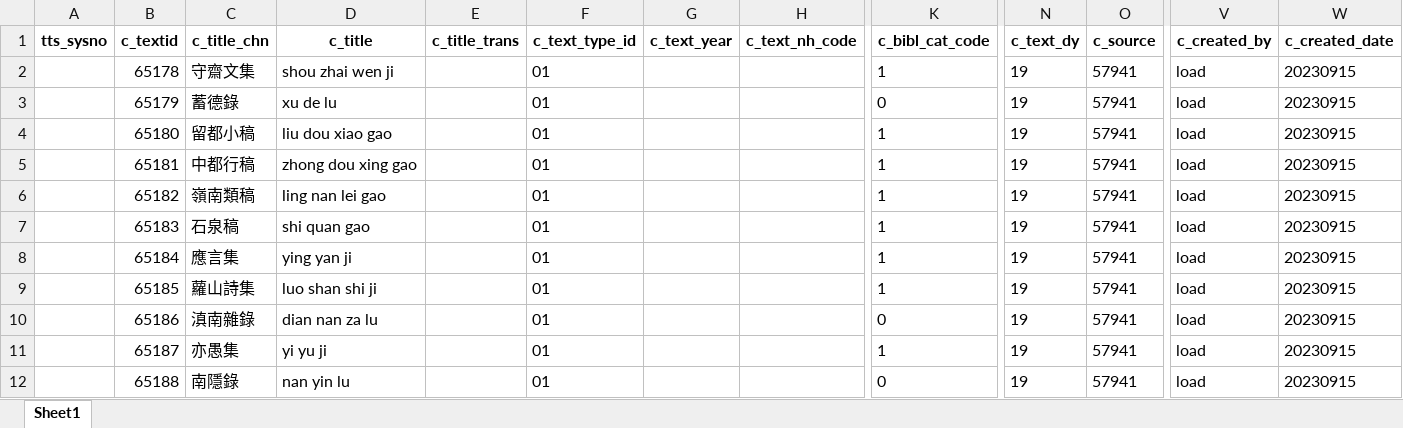
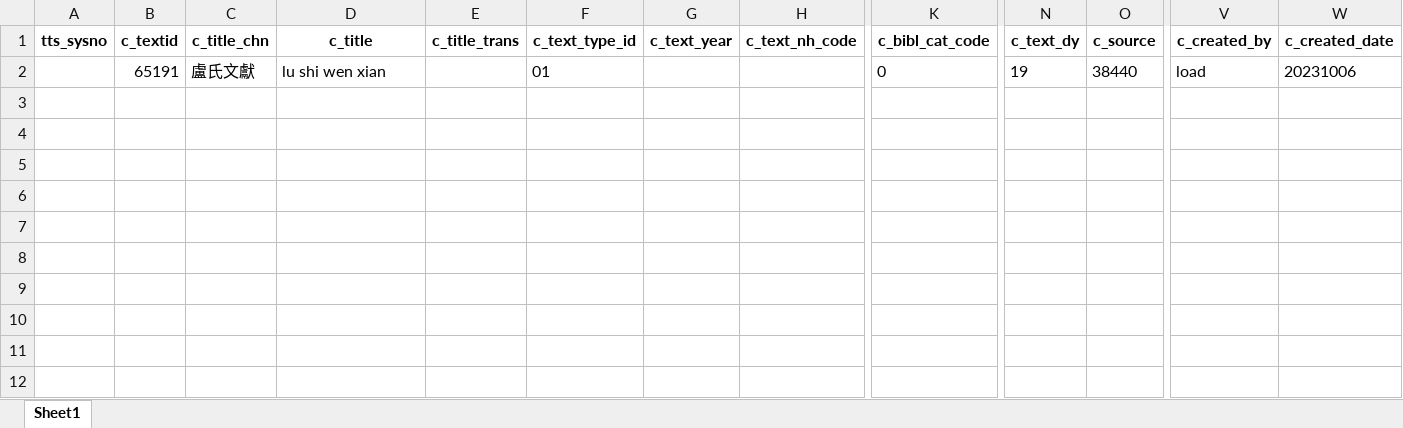
Before and after one commit to cbdb-project/create-new-books-for-cbdb, an Excel workbook: output.xlsx, sheet Sheet1, drawn as a sheet; only a part is shown, gaps mark what is left out; values as stored, in another font and other column widths than the file's, no borders; removed rows and columns are numbered as before the commit, all else as after; rows hold the shown columns only; the diff names each change by its address in the sheet, - before the commit and + after, or states it on an @@ line.

```diff
--- a/output.xlsx (sheet Sheet1)
+++ b/output.xlsx (sheet Sheet1)
-row 2:  | 65178 | 守齋文集 | shou zhai wen ji |  | 01 |  |  | 1 | 19 | 57941 | load | 20230915
-row 3:  | 65179 | 蓄德錄 | xu de lu |  | 01 |  |  | 0 | 19 | 57941 | load | 20230915
-row 4:  | 65180 | 留都小稿 | liu dou xiao gao |  | 01 |  |  | 1 | 19 | 57941 | load | 20230915
-row 5:  | 65181 | 中都行稿 | zhong dou xing gao |  | 01 |  |  | 1 | 19 | 57941 | load | 20230915
-row 6:  | 65182 | 嶺南類稿 | ling nan lei gao |  | 01 |  |  | 1 | 19 | 57941 | load | 20230915
-row 7:  | 65183 | 石泉稿 | shi quan gao |  | 01 |  |  | 1 | 19 | 57941 | load | 20230915
-row 8:  | 65184 | 應言集 | ying yan ji |  | 01 |  |  | 1 | 19 | 57941 | load | 20230915
-row 9:  | 65185 | 蘿山詩集 | luo shan shi ji |  | 01 |  |  | 1 | 19 | 57941 | load | 20230915
-row 10:  | 65186 | 滇南雜錄 | dian nan za lu |  | 01 |  |  | 0 | 19 | 57941 | load | 20230915
-row 11:  | 65187 | 亦愚集 | yi yu ji |  | 01 |  |  | 1 | 19 | 57941 | load | 20230915
-row 12:  | 65188 | 南隱錄 | nan yin lu |  | 01 |  |  | 0 | 19 | 57941 | load | 20230915
+row 2:  | 65191 | 盧氏文獻 | lu shi wen xian |  | 01 |  |  | 0 | 19 | 38440 | load | 20231006
```
Also changed, not shown: 3 other files.
